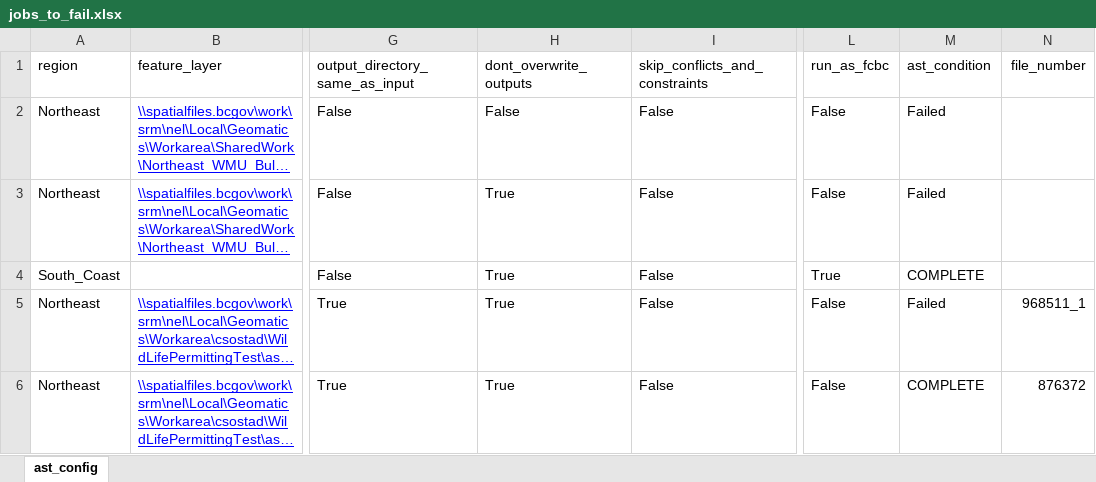
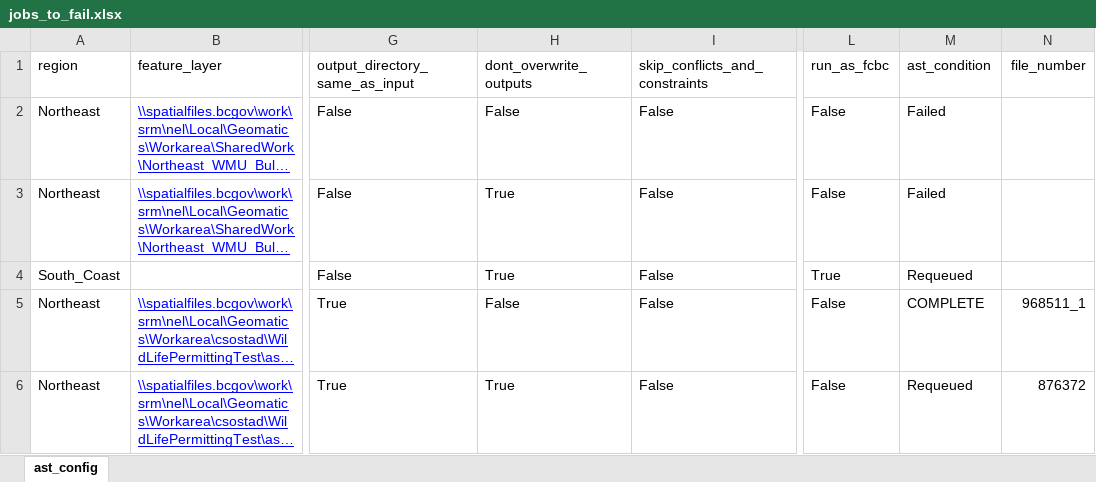
Before and after one commit to bcgov/gss_authorizations, an Excel workbook: autoast/jobs_to_fail.xlsx, sheet ast_config, drawn as a sheet; only a part is shown, gaps mark what is left out; long unchanged cells end in …; values as stored, in another font and other column widths than the file's, no borders; table styles not drawn; the diff names each change by its address in the sheet, - before the commit and + after, or states it on an @@ line.

Commit message:
added last know config as autoasat_10_18_24
 - autoast version is working worse

```diff
--- a/autoast/jobs_to_fail.xlsx (sheet ast_config)
+++ b/autoast/jobs_to_fail.xlsx (sheet ast_config)
-M4 (ast_condition): COMPLETE
+M4 (ast_condition): Requeued
-H5 (dont_overwrite_outputs): True
+H5 (dont_overwrite_outputs): False
-M5 (ast_condition): Failed
+M5 (ast_condition): COMPLETE
-M6 (ast_condition): COMPLETE
+M6 (ast_condition): Requeued
```
Also changed, not shown: 3 other files.
